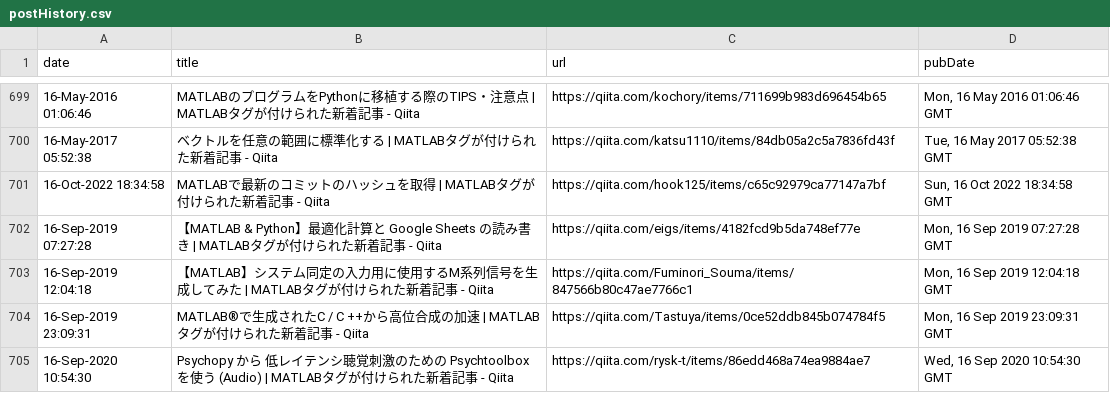
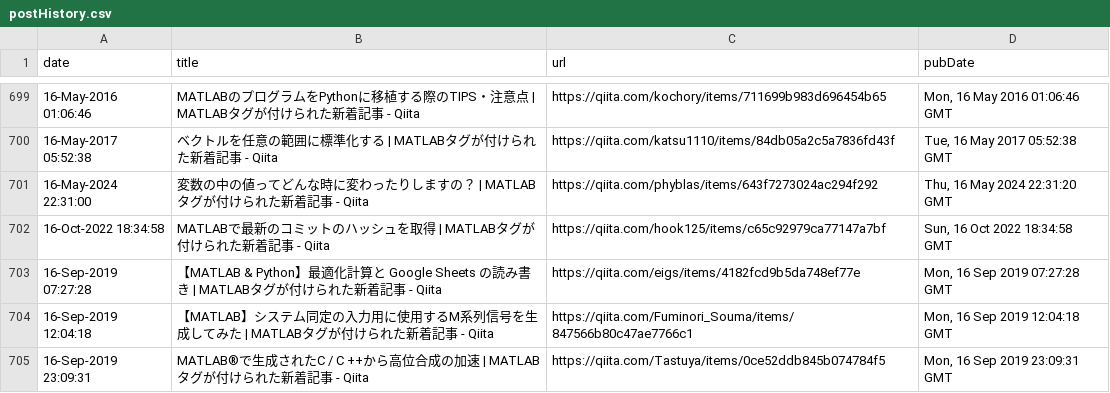
Before and after one commit to minoue-xx/MATLAB-blog-rss-feed, a CSV file: src/tweet/postHistory.csv, drawn as a sheet; only a part is shown, gaps mark what is left out; the shorter side is filled out with more unchanged rows.

Commit message:
postHistory.csv updated

```diff
--- a/src/tweet/postHistory.csv
+++ b/src/tweet/postHistory.csv
@@ -700,2 +700,3 @@ date,title,url,pubDate
 16-May-2017 05:52:38,"ベクトルを任意の範囲に標準化する | MATLABタグが付けられた新着記事 - Qiita",https://qiita.com/katsu1110/items/84db05a2c5a7836fd43f,"Tue, 16 May 2017 05:52:38 GMT"
+16-May-2024 22:31:00,"変数の中の値ってどんな時に変わったりしますの？ | MATLABタグが付けられた新着記事 - Qiita",https://qiita.com/phyblas/items/643f7273024ac294f292,"Thu, 16 May 2024 22:31:20 GMT"
 16-Oct-2022 18:34:58,"MATLABで最新のコミットのハッシュを取得 | MATLABタグが付けられた新着記事 - Qiita",https://qiita.com/hook125/items/c65c92979ca77147a7bf,"Sun, 16 Oct 2022 18:34:58 GMT"
```
Also changed, not shown: 1 other file.
